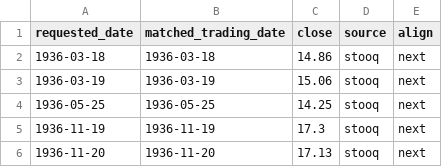
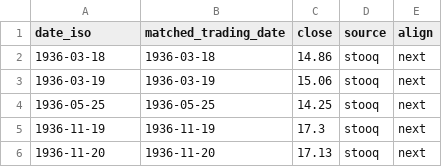
Before and after one commit to CrusaderNet/FOMC-SPX500, a CSV file: data/sp500/prices/sp500_prices.csv, drawn as a sheet; only a part is shown.

```diff
--- a/data/sp500/prices/sp500_prices.csv
+++ b/data/sp500/prices/sp500_prices.csv
@@ -1,2 +1,2 @@
-requested_date,matched_trading_date,close,source,align
+date_iso,matched_trading_date,close,source,align
 1936-03-18,1936-03-18,14.86,stooq,next
```
Also changed, not shown: 18 other files.
